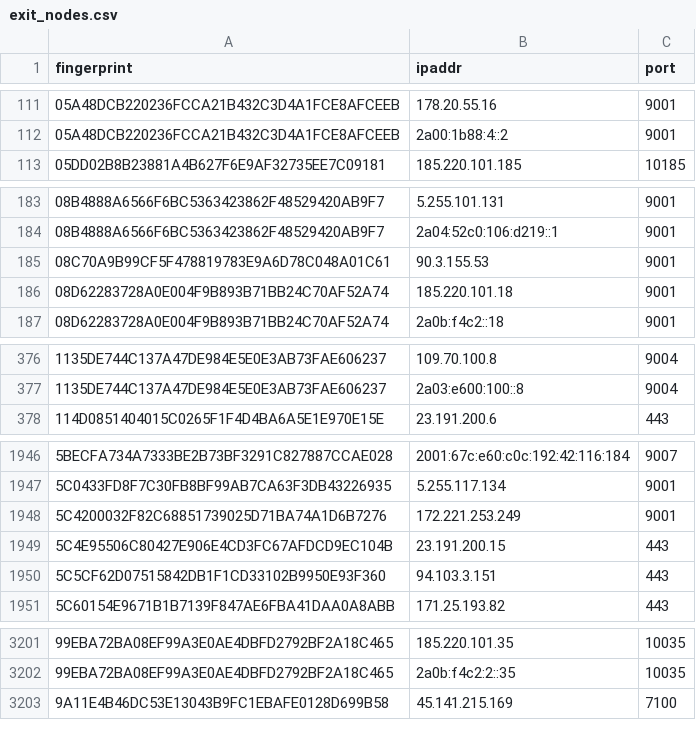
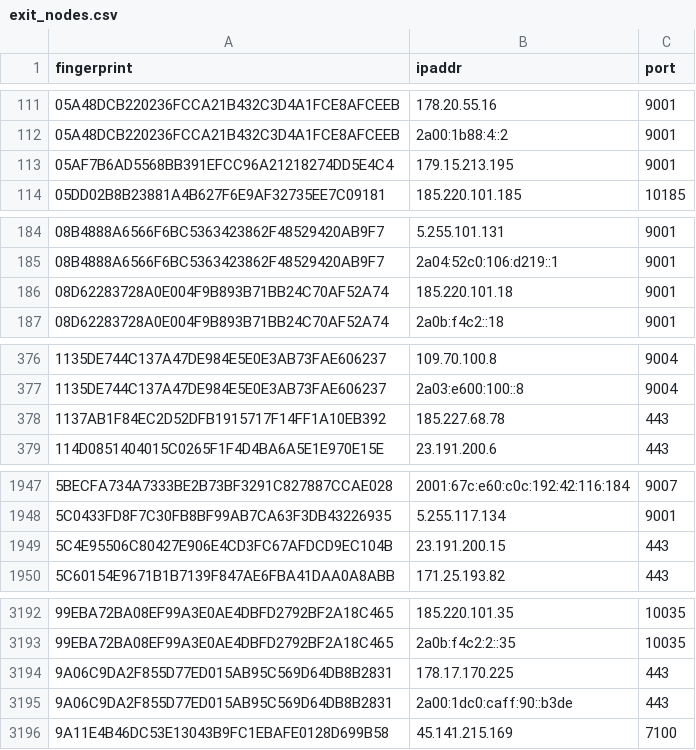
Before and after one commit to 0xPratikPatil/peel-the-net, a CSV file: dataset/exit_nodes.csv, drawn as a sheet; only a part is shown, gaps mark what is left out; the diff covers the shown part only.

```diff
--- a/dataset/exit_nodes.csv
+++ b/dataset/exit_nodes.csv
@@ -112,2 +112,3 @@ fingerprint,ipaddr,port
 05A48DCB220236FCCA21B432C3D4A1FCE8AFCEEB,2a00:1b88:4::2,9001
+05AF7B6AD5568BB391EFCC96A21218274DD5E4C4,179.15.213.195,9001
 05DD02B8B23881A4B627F6E9AF32735EE7C09181,185.220.101.185,10185
@@ -184,3 +185,2 @@ fingerprint,ipaddr,port
 08B4888A6566F6BC5363423862F48529420AB9F7,2a04:52c0:106:d219::1,9001
-08C70A9B99CF5F478819783E9A6D78C048A01C61,90.3.155.53,9001
 08D62283728A0E004F9B893B71BB24C70AF52A74,185.220.101.18,9001
@@ -377,2 +377,3 @@ fingerprint,ipaddr,port
 1135DE744C137A47DE984E5E0E3AB73FAE606237,2a03:e600:100::8,9004
+1137AB1F84EC2D52DFB1915717F14FF1A10EB392,185.227.68.78,443
 114D0851404015C0265F1F4D4BA6A5E1E970E15E,23.191.200.6,443
@@ -1947,5 +1948,3 @@ fingerprint,ipaddr,port
 5C0433FD8F7C30FB8BF99AB7CA63F3DB43226935,5.255.117.134,9001
-5C4200032F82C68851739025D71BA74A1D6B7276,172.221.253.249,9001
 5C4E95506C80427E906E4CD3FC67AFDCD9EC104B,23.191.200.15,443
-5C5CF62D07515842DB1F1CD33102B9950E93F360,94.103.3.151,443
 5C60154E9671B1B7139F847AE6FBA41DAA0A8ABB,171.25.193.82,443
@@ -3202,2 +3193,4 @@ fingerprint,ipaddr,port
 99EBA72BA08EF99A3E0AE4DBFD2792BF2A18C465,2a0b:f4c2:2::35,10035
+9A06C9DA2F855D77ED015AB95C569D64DB8B2831,178.17.170.225,443
+9A06C9DA2F855D77ED015AB95C569D64DB8B2831,2a00:1dc0:caff:90::b3de,443
 9A11E4B46DC53E13043B9FC1EBAFE0128D699B58,45.141.215.169,7100
```
Also changed, not shown: 10 added rows and 17 removed rows elsewhere in this file, dataset/all_nodes.csv, dataset/guard_nodes.csv, 3 other files.
